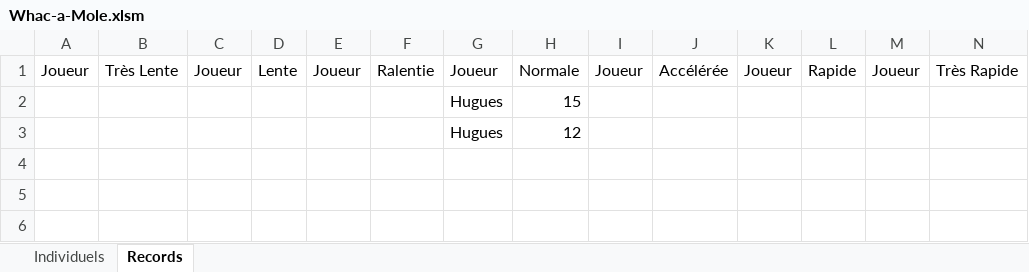
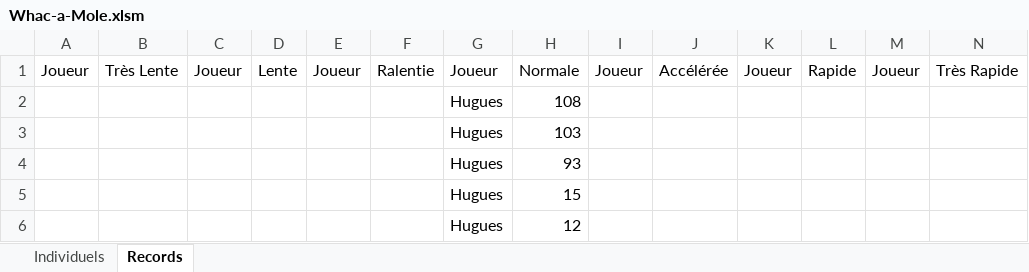
Before and after one commit to HuguesDumont/Excel-Games, an Excel workbook: Whac-a-Mole.xlsm, sheet Records, drawn as a sheet; only a part is shown; values as stored, in another font and other column widths than the file's, no borders; rows hold the shown columns only; the diff names each change by its address in the sheet, - before the commit and + after, or states it on an @@ line.

Commit message:
Add files via upload

```diff
--- a/Whac-a-Mole.xlsm (sheet Records)
+++ b/Whac-a-Mole.xlsm (sheet Records)
+row 2:  |  |  |  |  |  | Hugues | 108
+row 3:  |  |  |  |  |  | Hugues | 103
+row 4:  |  |  |  |  |  | Hugues | 93
```
Also changed, not shown: sheet Individuels.
